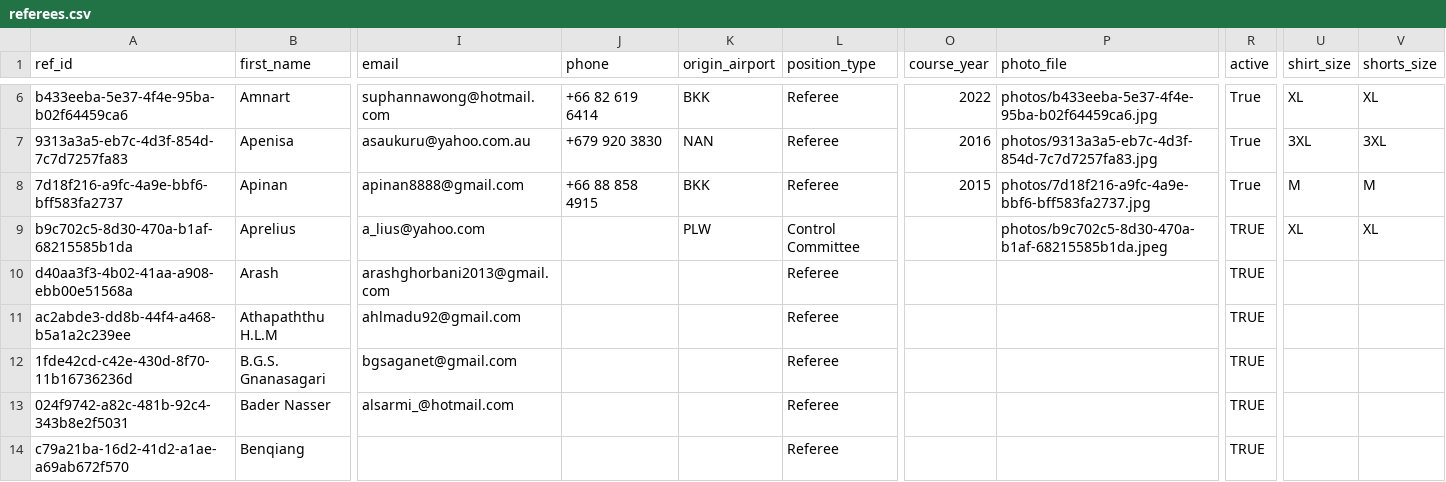
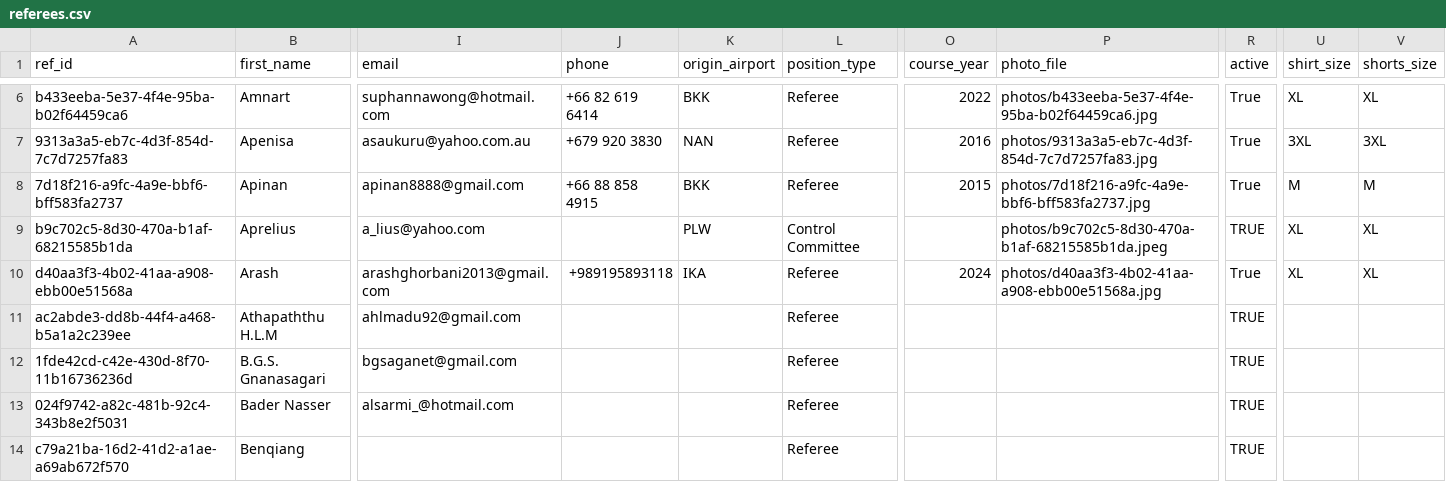
Before and after one commit to avcbeach/referee-database, a CSV file: data/referees.csv, drawn as a sheet; only a part is shown, gaps mark what is left out; the diff names each change by its address in the sheet, - before the commit and + after, or states it on an @@ line.

Commit message:
Update referees.csv via referee app

```diff
--- a/data/referees.csv
+++ b/data/referees.csv
-J10 (phone): (empty)
+J10 (phone): +989195893118
-K10 (origin_airport): (empty)
+K10 (origin_airport): IKA
-O10 (course_year): (empty)
+O10 (course_year): 2024
-P10 (photo_file): (empty)
+P10 (photo_file): photos/d40aa3f3-4b02-41aa-a908-ebb00e51568a.jpg
-R10 (active): TRUE
+R10 (active): True
-U10 (shirt_size): (empty)
+U10 (shirt_size): XL
-V10 (shorts_size): (empty)
+V10 (shorts_size): XL
```
